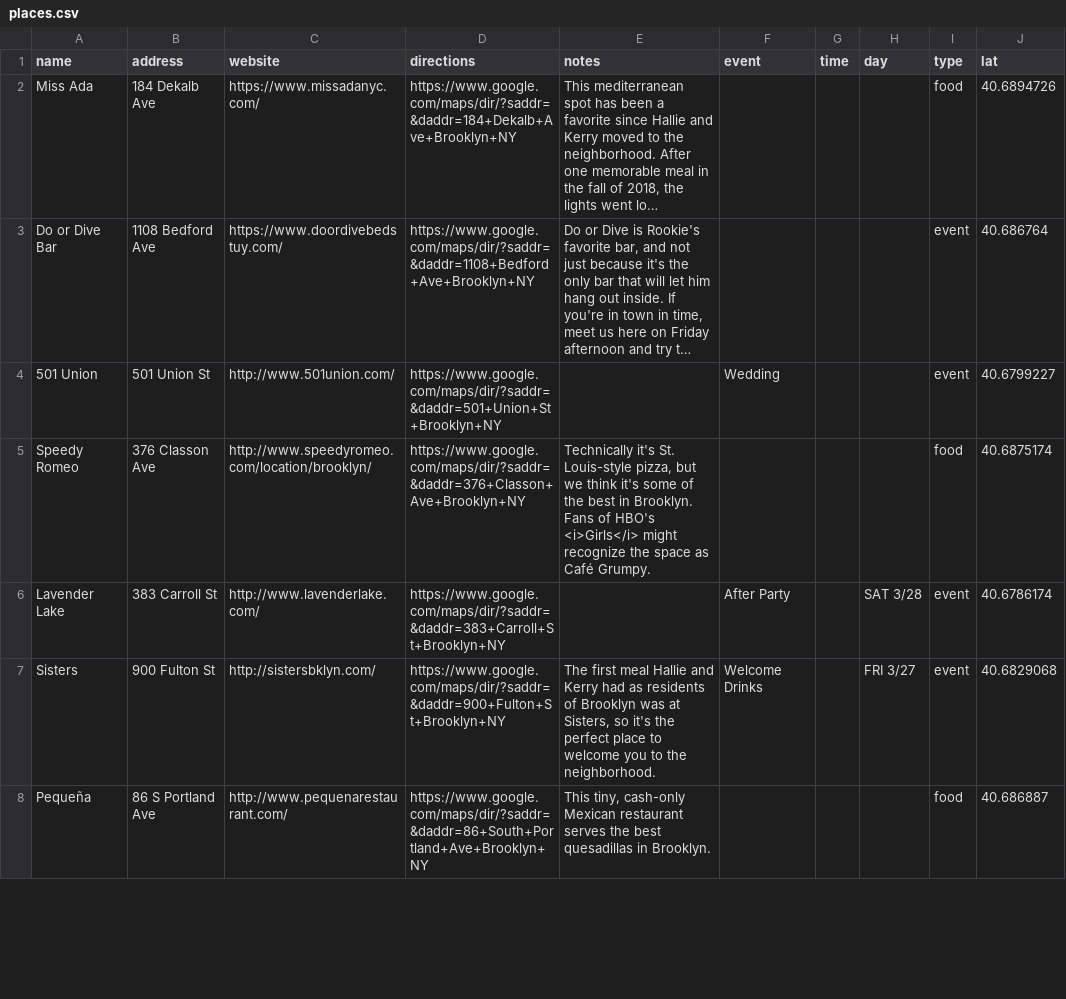
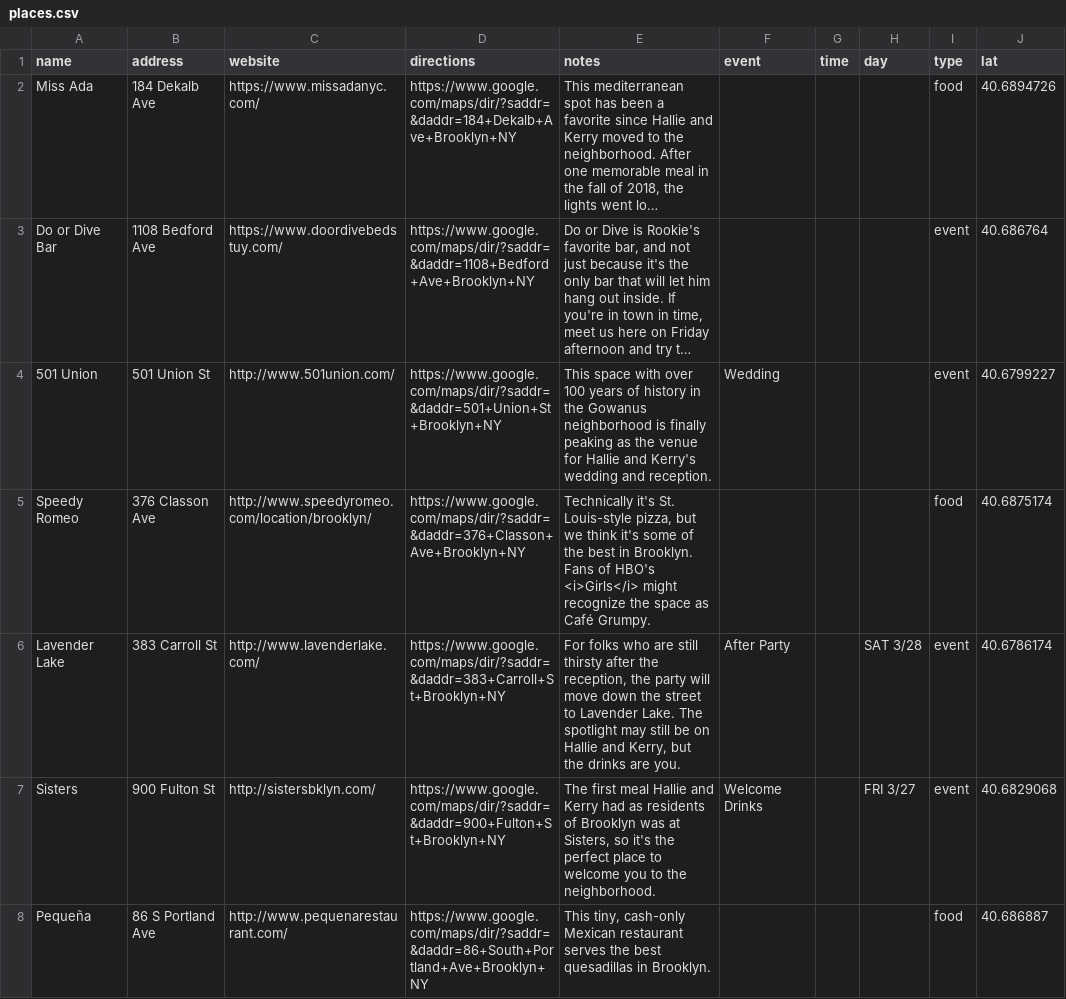
Before and after one commit to kerrygathers/weddingmap, a CSV file: data/places.csv, drawn as a sheet; only a part is shown; long unchanged cells end in …; the diff covers the shown part only; the diff names each change by its address in the sheet, - before the commit and + after, or states it on an @@ line.

```diff
--- a/data/places.csv
+++ b/data/places.csv
-E4 (notes): (empty)
+E4 (notes): This space with over 100 years of history in the Gowanus neighborhood is finally peaking as the venue for Hallie and Kerry's wedding and reception.
-E6 (notes): (empty)
+E6 (notes): For folks who are still thirsty after the reception, the party will move down the street to Lavender Lake. The spotlight may still be on Hallie and Kerry, but the drinks are you.
```
Also changed, not shown: 3 edited cells elsewhere in this file, 1 other file.
